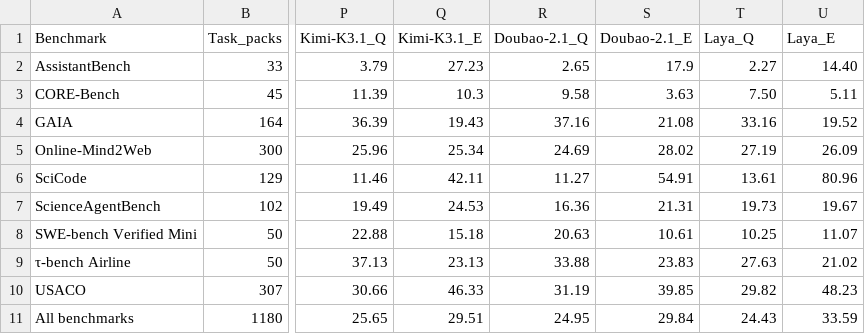
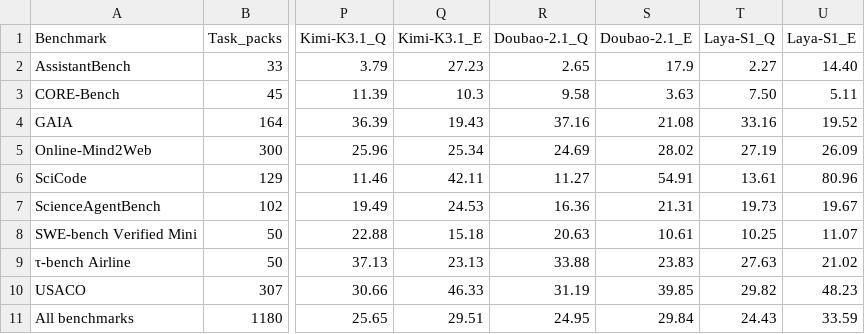
Before and after one commit to Chansl-Lucky/agent-selection-benchmark, a CSV file: data/complete_scores.csv, drawn as a sheet; only a part is shown, gaps mark what is left out; the diff names each change by its address in the sheet, - before the commit and + after, or states it on an @@ line.

Commit message:
Label Laya-S1 as learned selector across main results and figures

```diff
--- a/data/complete_scores.csv
+++ b/data/complete_scores.csv
-T1: Laya_Q
+T1: Laya-S1_Q
-U1: Laya_E
+U1: Laya-S1_E
```
Also changed, not shown: 14 other files.
